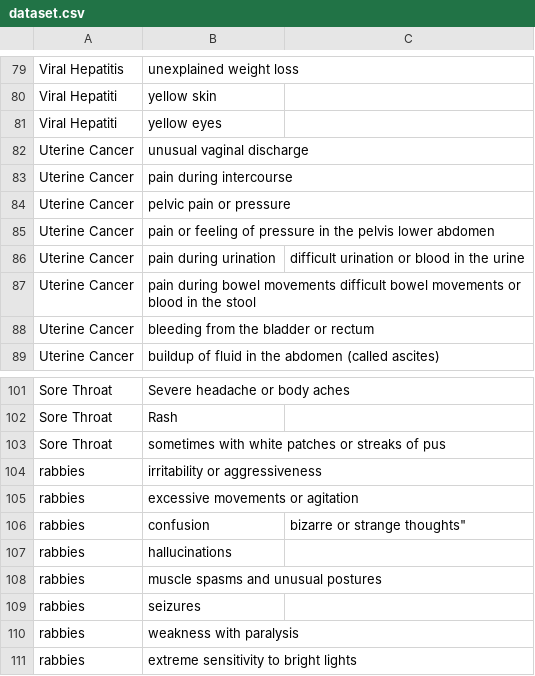
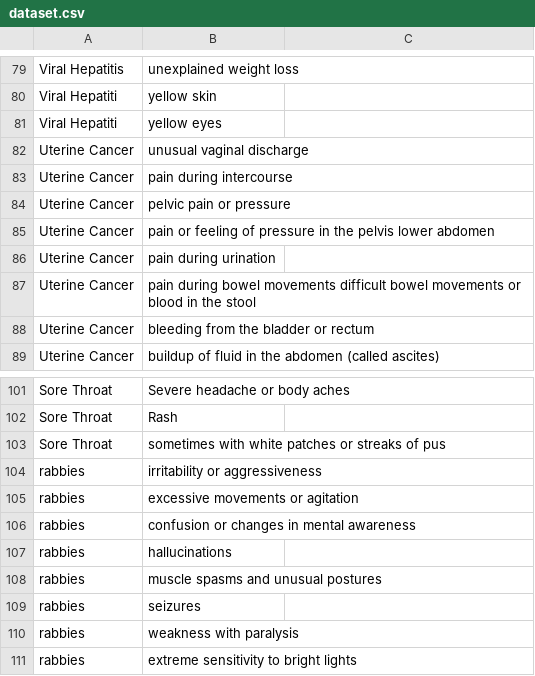
Before and after one commit to PramodJana/HackAMU, a CSV file: dataset.csv, drawn as a sheet; only a part is shown, gaps mark what is left out; the diff names each change by its address in the sheet, - before the commit and + after, or states it on an @@ line.

Commit message:
Update dataset.csv

```diff
--- a/dataset.csv
+++ b/dataset.csv
-C86: difficult urination or blood in the urine
+C86: (empty)
-B106: confusion
+B106: confusion or changes in mental awareness
-C106: bizarre or strange thoughts"
+C106: (empty)
```
